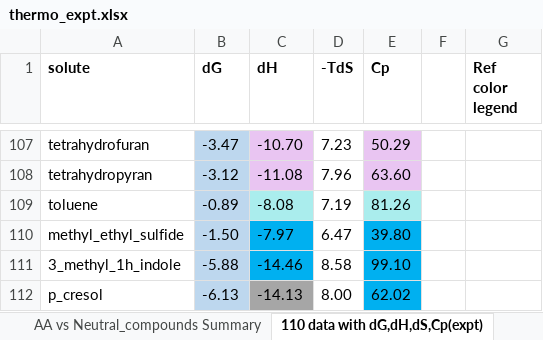
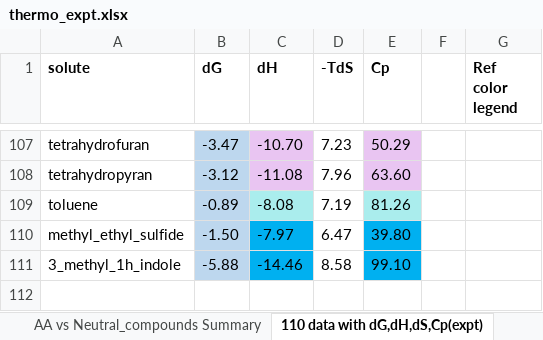
Before and after one commit to jbardhan/testasymmetry, an Excel workbook: mobley/reference-data/thermo_expt.xlsx, sheet 110 data with dG,dH,dS,Cp(expt), drawn as a sheet; only a part is shown, gaps mark what is left out; values as stored, in another font and other column widths than the file's, no borders; the diff names each change by its address in the sheet, - before the commit and + after, or states it on an @@ line.

```diff
--- a/mobley/reference-data/thermo_expt.xlsx (sheet 110 data with dG,dH,dS,Cp(expt))
+++ b/mobley/reference-data/thermo_expt.xlsx (sheet 110 data with dG,dH,dS,Cp(expt))
-row 112: p_cresol | -6.13 | -14.13 | 8.00 | 62.02
```
Also changed, not shown: sheet Thermo_comparison_all_vars, sheet TdS_calc_no_di_amin_alkanols, sheet c_p, sheet TdS, sheet dH, sheet Cp, other sheet tabs, formulas that keep their value, mobley/reference-data/RTIL.xlsx, 15 other files.
